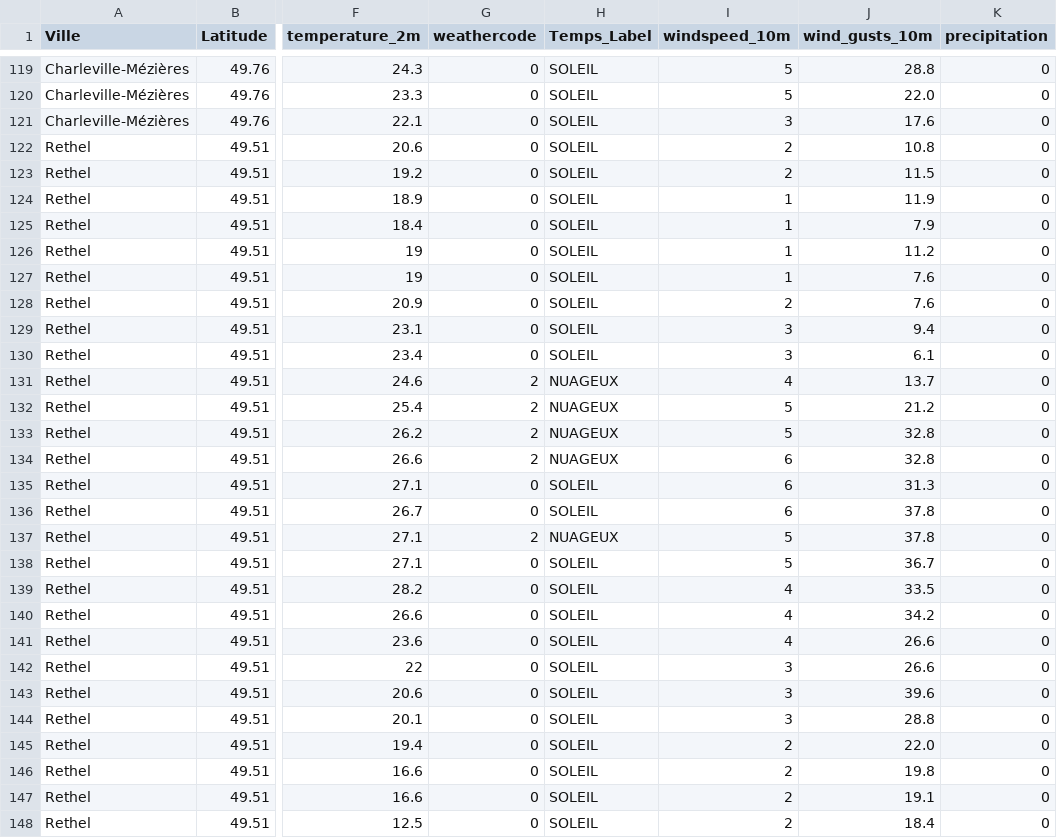
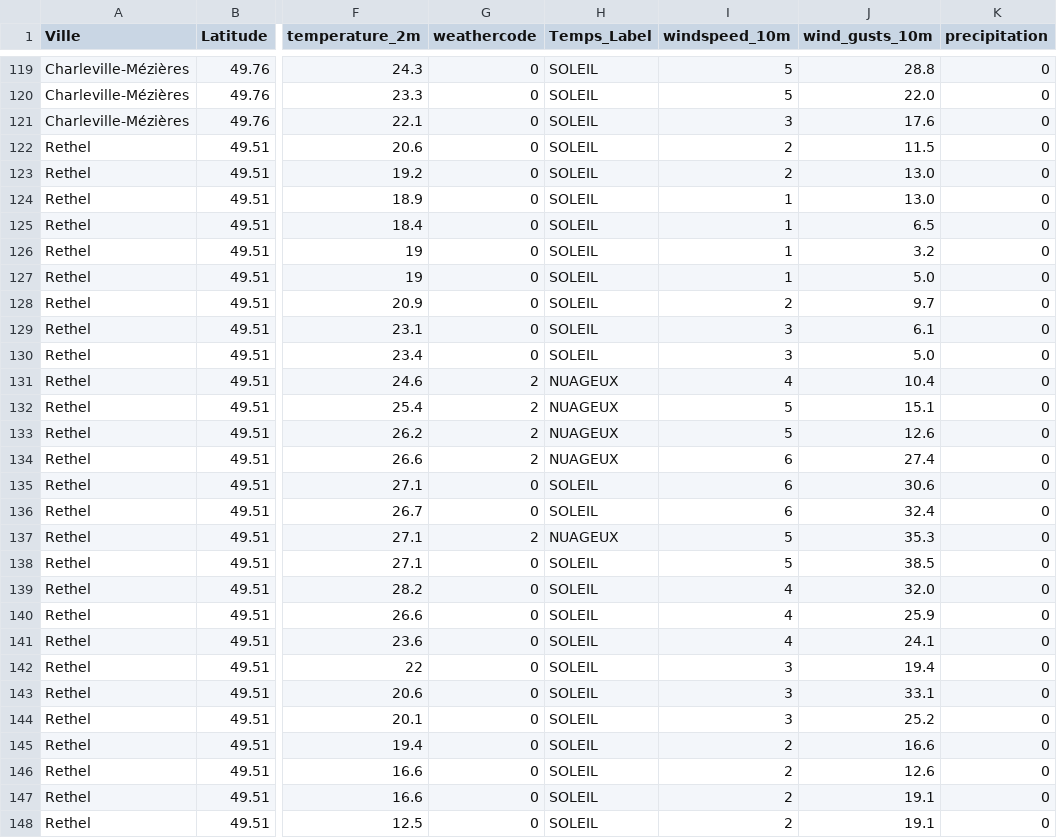
Before and after one commit to gregorylanglet59264-byte/meteo-kappa, a CSV file: cartes_alertes/meteofrance_hourly_forecast_grand-est.csv, drawn as a sheet; only a part is shown, gaps mark what is left out; the diff covers the shown part only; the diff names each change by its address in the sheet, - before the commit and + after, or states it on an @@ line.

Commit message:
Mise à jour automatique des cartes et données Kappa [GHA]

```diff
--- a/cartes_alertes/meteofrance_hourly_forecast_grand-est.csv
+++ b/cartes_alertes/meteofrance_hourly_forecast_grand-est.csv
-J122 (wind_gusts_10m): 10.8
+J122 (wind_gusts_10m): 11.5
-J123 (wind_gusts_10m): 11.5
+J123 (wind_gusts_10m): 13.0
-J124 (wind_gusts_10m): 11.9
+J124 (wind_gusts_10m): 13.0
-J125 (wind_gusts_10m): 7.9
+J125 (wind_gusts_10m): 6.5
-J126 (wind_gusts_10m): 11.2
+J126 (wind_gusts_10m): 3.2
-J127 (wind_gusts_10m): 7.6
+J127 (wind_gusts_10m): 5.0
-J128 (wind_gusts_10m): 7.6
+J128 (wind_gusts_10m): 9.7
-J129 (wind_gusts_10m): 9.4
+J129 (wind_gusts_10m): 6.1
-J130 (wind_gusts_10m): 6.1
+J130 (wind_gusts_10m): 5.0
-J131 (wind_gusts_10m): 13.7
+J131 (wind_gusts_10m): 10.4
-J132 (wind_gusts_10m): 21.2
+J132 (wind_gusts_10m): 15.1
-J133 (wind_gusts_10m): 32.8
+J133 (wind_gusts_10m): 12.6
-J134 (wind_gusts_10m): 32.8
+J134 (wind_gusts_10m): 27.4
-J135 (wind_gusts_10m): 31.3
+J135 (wind_gusts_10m): 30.6
-J136 (wind_gusts_10m): 37.8
+J136 (wind_gusts_10m): 32.4
-J137 (wind_gusts_10m): 37.8
+J137 (wind_gusts_10m): 35.3
-J138 (wind_gusts_10m): 36.7
+J138 (wind_gusts_10m): 38.5
-J139 (wind_gusts_10m): 33.5
+J139 (wind_gusts_10m): 32.0
-J140 (wind_gusts_10m): 34.2
+J140 (wind_gusts_10m): 25.9
-J141 (wind_gusts_10m): 26.6
+J141 (wind_gusts_10m): 24.1
-J142 (wind_gusts_10m): 26.6
+J142 (wind_gusts_10m): 19.4
-J143 (wind_gusts_10m): 39.6
+J143 (wind_gusts_10m): 33.1
-J144 (wind_gusts_10m): 28.8
+J144 (wind_gusts_10m): 25.2
-J145 (wind_gusts_10m): 22.0
+J145 (wind_gusts_10m): 16.6
-J146 (wind_gusts_10m): 19.8
+J146 (wind_gusts_10m): 12.6
-J148 (wind_gusts_10m): 18.4
+J148 (wind_gusts_10m): 19.1
```
Also changed, not shown: 123 edited cells elsewhere in this file, 41 other files.
